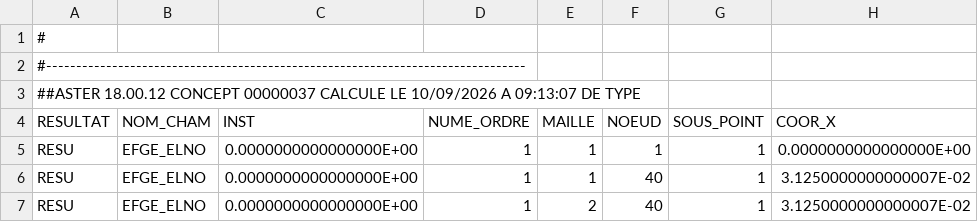
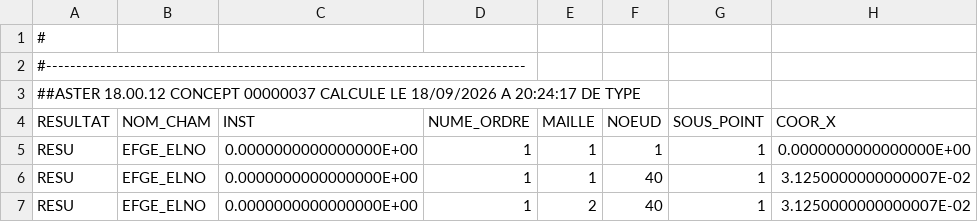
Before and after one commit to jgwagenfeld/Tuba_v4, a CSV file: examples/profile-orientation-review/evidence/global/study_effo.csv, drawn as a sheet; only a part is shown; the diff names each change by its address in the sheet, - before the commit and + after, or states it on an @@ line.

```diff
--- a/examples/profile-orientation-review/evidence/global/study_effo.csv
+++ b/examples/profile-orientation-review/evidence/global/study_effo.csv
-A3 (RESULTAT): …CALCULE LE 10/09/2026 A 09:13:07 DE TYPE
+A3 (RESULTAT): …CALCULE LE 18/09/2026 A 20:24:17 DE TYPE
```
Also changed, not shown: examples/profile-orientation-review/evidence/global/study_depl.csv, examples/profile-orientation-review/evidence/global/study_reac.csv, 24 other files.
